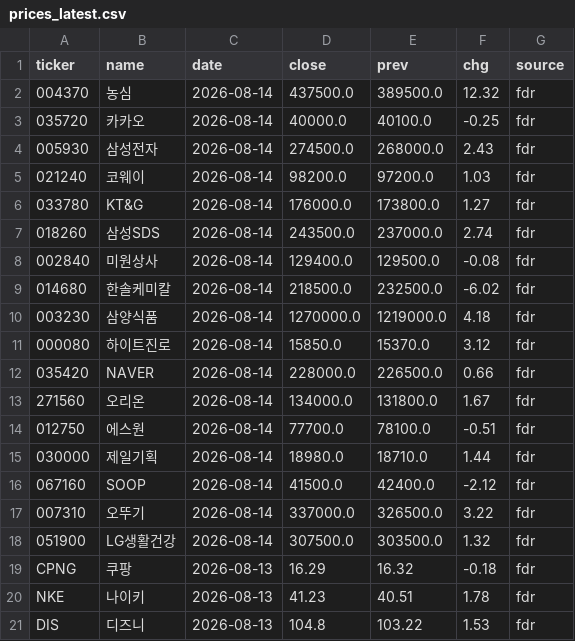
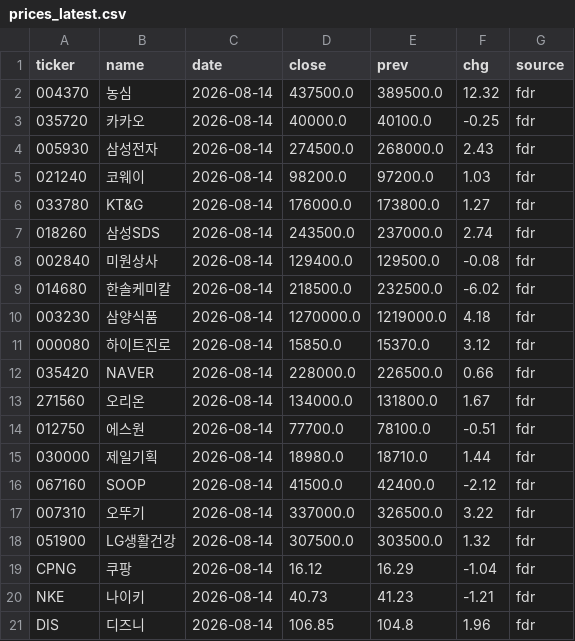
Before and after one commit to tgnugul/kospi-data, a CSV file: data/live/prices_latest.csv, drawn as a sheet.

Commit message:
prices: 2026-08-17 auto update

```diff
--- a/data/live/prices_latest.csv
+++ b/data/live/prices_latest.csv
@@ -18,4 +18,4 @@ ticker,name,date,close,prev,chg,source
 051900,LG생활건강,2026-08-14,307500.0,303500.0,1.32,fdr
-CPNG,쿠팡,2026-08-13,16.29,16.32,-0.18,fdr
-NKE,나이키,2026-08-13,41.23,40.51,1.78,fdr
-DIS,디즈니,2026-08-13,104.8,103.22,1.53,fdr
+CPNG,쿠팡,2026-08-14,16.12,16.29,-1.04,fdr
+NKE,나이키,2026-08-14,40.73,41.23,-1.21,fdr
+DIS,디즈니,2026-08-14,106.85,104.8,1.96,fdr
```
Also changed, not shown: 1 other file.
